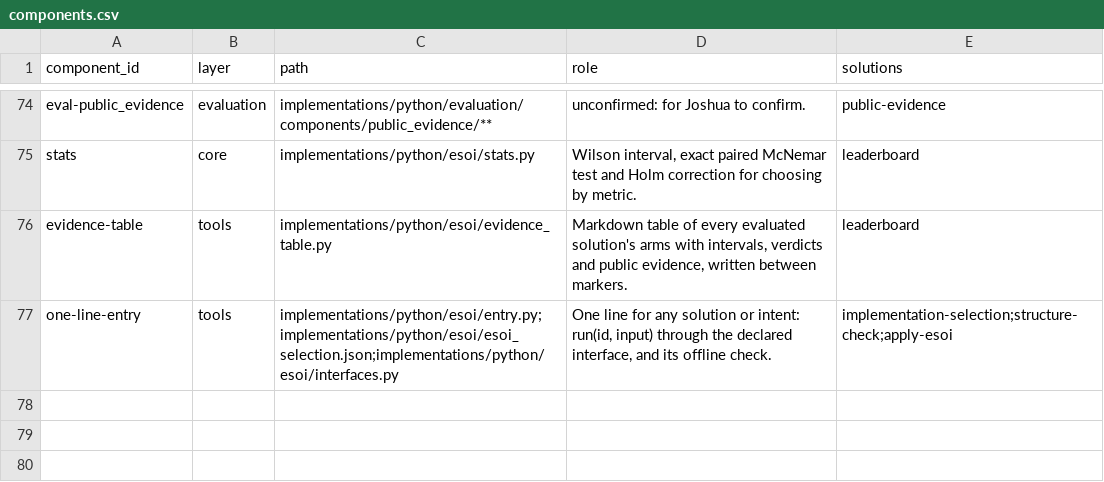
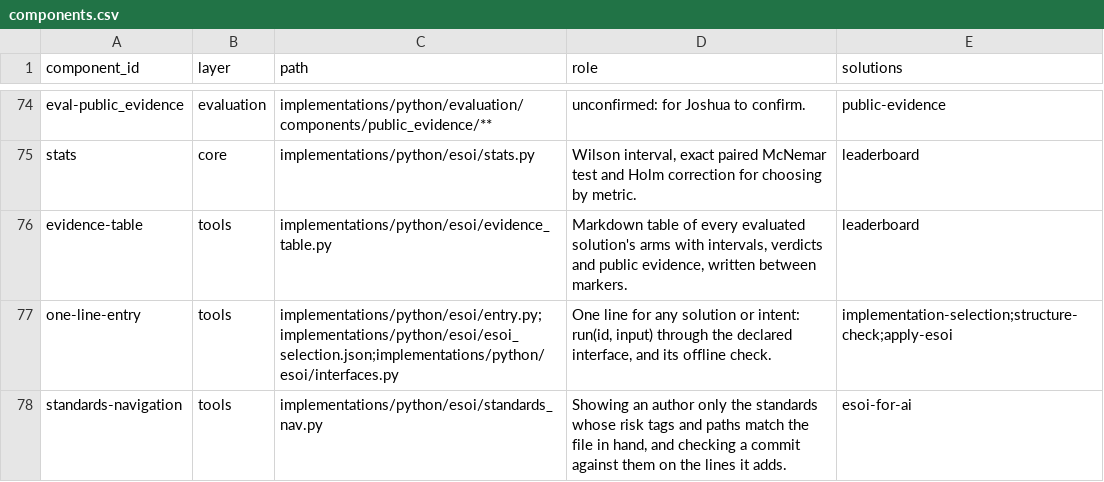
Before and after one commit to JoshuaMathias/evolvable-structure, a CSV file: esoi/components.csv, drawn as a sheet; only a part is shown, gaps mark what is left out; the diff names each change by its address in the sheet, - before the commit and + after, or states it on an @@ line.

```diff
--- a/esoi/components.csv
+++ b/esoi/components.csv
+row 78: standards-navigation | tools | implementations/python/esoi/standards_nav.py | Showing an author only the standards whose risk tags and paths match the file in hand, and checking a commit against them on the lines it adds. | esoi-for-ai
```
Also changed, not shown: 3 other files.
